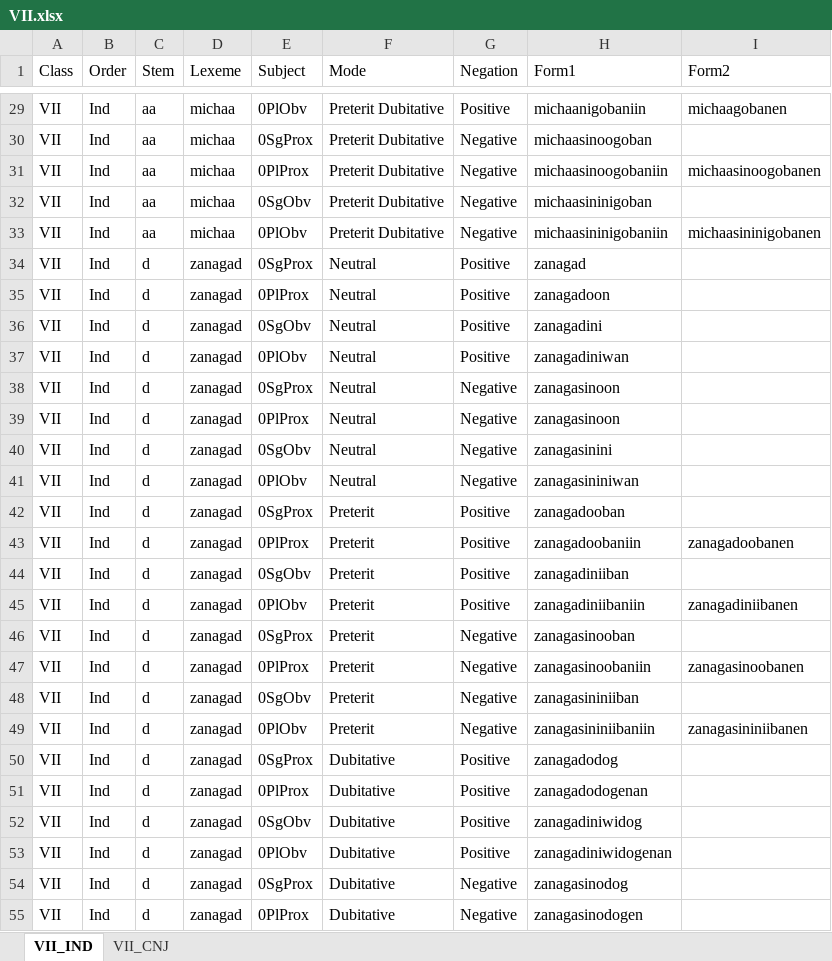
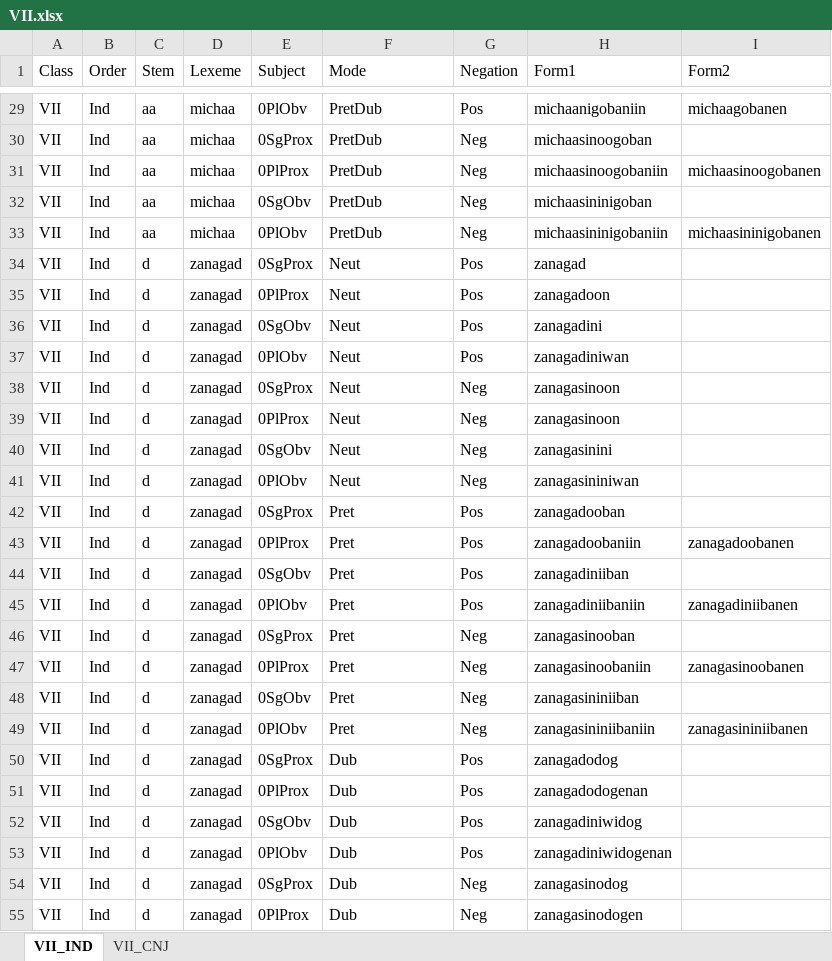
Before and after one commit to ELF-Lab/ParserTools, an Excel workbook: createYaml/VII.xlsx, sheet VII_IND, drawn as a sheet; only a part is shown, gaps mark what is left out; values as stored, in another font and other column widths than the file's, no borders; the diff covers the shown part only; the diff names each change by its address in the sheet, - before the commit and + after, or states it on an @@ line.

```diff
--- a/createYaml/VII.xlsx (sheet VII_IND)
+++ b/createYaml/VII.xlsx (sheet VII_IND)
-F29:F33 (Mode): Preterit Dubitative
+F29:F33 (Mode): PretDub
-G29 (Negation): Positive
+G29 (Negation): Pos
-G30:G33 (Negation): Negative
+G30:G33 (Negation): Neg
-F34:F41 (Mode): Neutral
+F34:F41 (Mode): Neut
-G34:G37 (Negation): Positive
+G34:G37 (Negation): Pos
-G38:G41 (Negation): Negative
+G38:G41 (Negation): Neg
-F42:F49 (Mode): Preterit
+F42:F49 (Mode): Pret
-G42:G45 (Negation): Positive
+G42:G45 (Negation): Pos
-G46:G49 (Negation): Negative
+G46:G49 (Negation): Neg
-F50:F55 (Mode): Dubitative
+F50:F55 (Mode): Dub
-G50:G53 (Negation): Positive
+G50:G53 (Negation): Pos
-G54:G55 (Negation): Negative
+G54:G55 (Negation): Neg
```
Also changed, not shown: 458 edited cells elsewhere in this sheet, sheet VII_CNJ, 19 other files.
